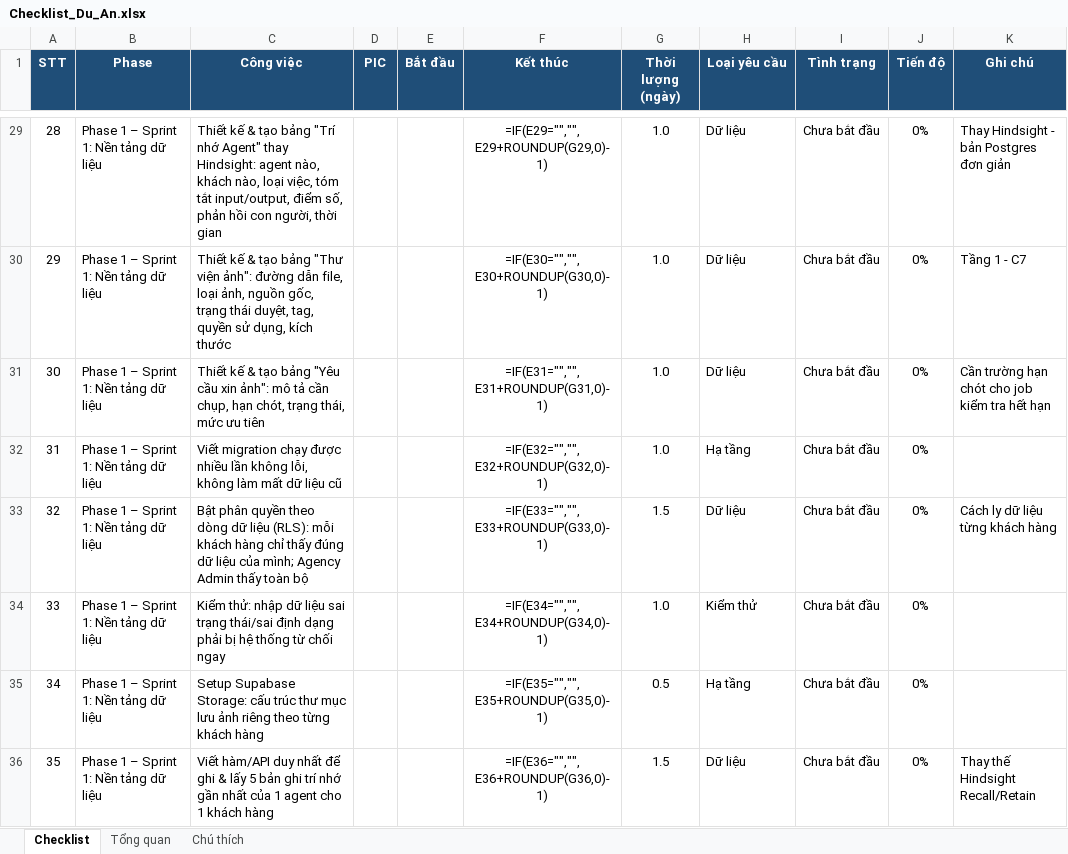
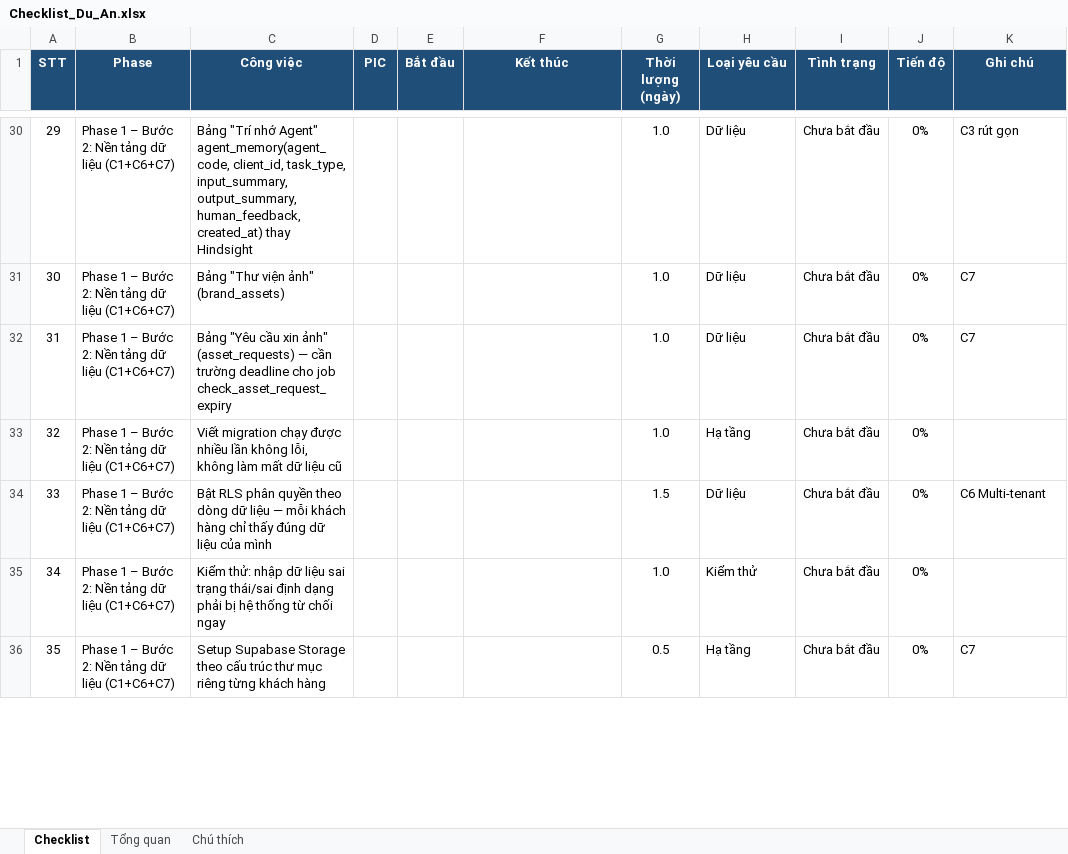
Before and after one commit to vuducthuan2103-lgtm/CrewLab, an Excel workbook: docs/prd/Checklist_Du_An.xlsx, sheet Checklist, drawn as a sheet; only a part is shown, gaps mark what is left out; values as stored, in another font and other column widths than the file's, no borders; formulas without a stored value are shown as written; charts and pictures and conditional formats not drawn; removed rows and columns are numbered as before the commit, all else as after; the diff covers the shown part only; the diff names each change by its address in the sheet, - before the commit and + after, or states it on an @@ line.

```diff
--- a/docs/prd/Checklist_Du_An.xlsx (sheet Checklist)
+++ b/docs/prd/Checklist_Du_An.xlsx (sheet Checklist)
@@ column A (STT) renumbered from row 6 down @@
-B30:B36 (Phase): Phase 1 – Sprint 1: Nền tảng dữ liệu
+B30:B36 (Phase): Phase 1 – Bước 2: Nền tảng dữ liệu (C1+C6+C7)
-C30 (Công việc): Thiết kế & tạo bảng "Trí nhớ Agent" thay Hindsight: agent nào, khách nào, loại việc, tóm tắt input/output, điểm số, phản hồi con người, thời gian
+C30 (Công việc): Bảng "Trí nhớ Agent" agent_memory(agent_code, client_id, task_type, input_summary, output_summary, human_feedback, created_at) thay Hindsight
-F30 (Kết thúc): =IF(E29="","",E29+ROUNDUP(G29,0)-1)
+F30 (Kết thúc): (empty)
-K30 (Ghi chú): Thay Hindsight - bản Postgres đơn giản
+K30 (Ghi chú): C3 rút gọn
-C31 (Công việc): Thiết kế & tạo bảng "Thư viện ảnh": đường dẫn file, loại ảnh, nguồn gốc, trạng thái duyệt, tag, quyền sử dụng, kích thước
+C31 (Công việc): Bảng "Thư viện ảnh" (brand_assets)
-F31 (Kết thúc): =IF(E30="","",E30+ROUNDUP(G30,0)-1)
+F31 (Kết thúc): (empty)
-K31 (Ghi chú): Tầng 1 - C7
+K31 (Ghi chú): C7
-C32 (Công việc): Thiết kế & tạo bảng "Yêu cầu xin ảnh": mô tả cần chụp, hạn chót, trạng thái, mức ưu tiên
+C32 (Công việc): Bảng "Yêu cầu xin ảnh" (asset_requests) — cần trường deadline cho job check_asset_request_expiry
-F32 (Kết thúc): =IF(E31="","",E31+ROUNDUP(G31,0)-1)
+F32 (Kết thúc): (empty)
-K32 (Ghi chú): Cần trường hạn chót cho job kiểm tra hết hạn
+K32 (Ghi chú): C7
-F33 (Kết thúc): =IF(E32="","",E32+ROUNDUP(G32,0)-1)
+F33 (Kết thúc): (empty)
-C34 (Công việc): Bật phân quyền theo dòng dữ liệu (RLS): mỗi khách hàng chỉ thấy đúng dữ liệu của mình; Agency Admin thấy toàn bộ
+C34 (Công việc): Bật RLS phân quyền theo dòng dữ liệu — mỗi khách hàng chỉ thấy đúng dữ liệu của mình
-F34 (Kết thúc): =IF(E33="","",E33+ROUNDUP(G33,0)-1)
+F34 (Kết thúc): (empty)
-K34 (Ghi chú): Cách ly dữ liệu từng khách hàng
+K34 (Ghi chú): C6 Multi-tenant
-F35 (Kết thúc): =IF(E34="","",E34+ROUNDUP(G34,0)-1)
+F35 (Kết thúc): (empty)
-C36 (Công việc): Setup Supabase Storage: cấu trúc thư mục lưu ảnh riêng theo từng khách…
+C36 (Công việc): Setup Supabase Storage theo cấu trúc thư mục riêng từng khách…
-F36 (Kết thúc): =IF(E35="","",E35+ROUNDUP(G35,0)-1)
+F36 (Kết thúc): (empty)
-K36 (Ghi chú): (empty)
+K36 (Ghi chú): C7
-row 36: 35 | Phase 1 – Sprint 1: Nền tảng dữ liệu | Viết hàm/API duy nhất để ghi & lấy 5 bản ghi trí nhớ gần nhất của 1 agent cho 1 khách hàng |  |  | =IF(E36="","",E36+ROUNDUP(G36,0)-1) | 1.5 | Dữ liệu | Chưa bắt đầu | 0% | Thay thế Hindsight Recall/Retain
```
Also changed, not shown: 32 added rows, 7 removed rows and 337 edited cells elsewhere in this sheet, sheet Tổng quan, sheet Chú thích, charts or pictures, 15 other files.
